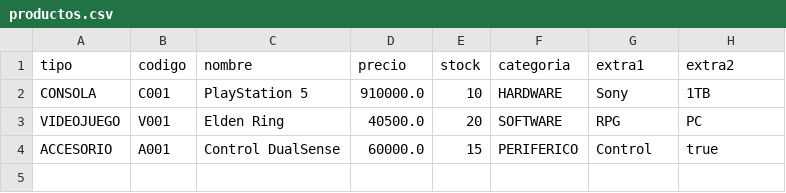
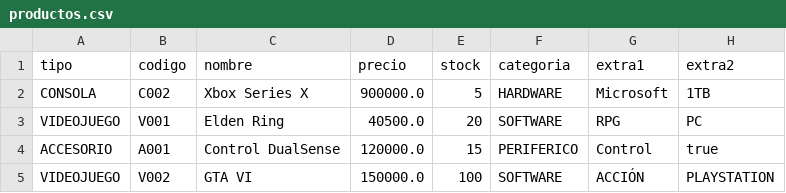
Before and after one commit to augustordgz/Rodriguez.Augusto.Final.Java.2024, a CSV file: productos.csv, drawn as a sheet.

```diff
--- a/productos.csv
+++ b/productos.csv
@@ -1,4 +1,5 @@
 tipo,codigo,nombre,precio,stock,categoria,extra1,extra2
-CONSOLA,C001,PlayStation 5,910000.0,10,HARDWARE,Sony,1TB
+CONSOLA,C002,Xbox Series X,900000.0,5,HARDWARE,Microsoft,1TB
 VIDEOJUEGO,V001,Elden Ring,40500.0,20,SOFTWARE,RPG,PC
-ACCESORIO,A001,Control DualSense,60000.0,15,PERIFERICO,Control,true
+ACCESORIO,A001,Control DualSense,120000.0,15,PERIFERICO,Control,true
+VIDEOJUEGO,V002,GTA VI,150000.0,100,SOFTWARE,ACCIÓN,PLAYSTATION
```
Also changed, not shown: 19 other files.
